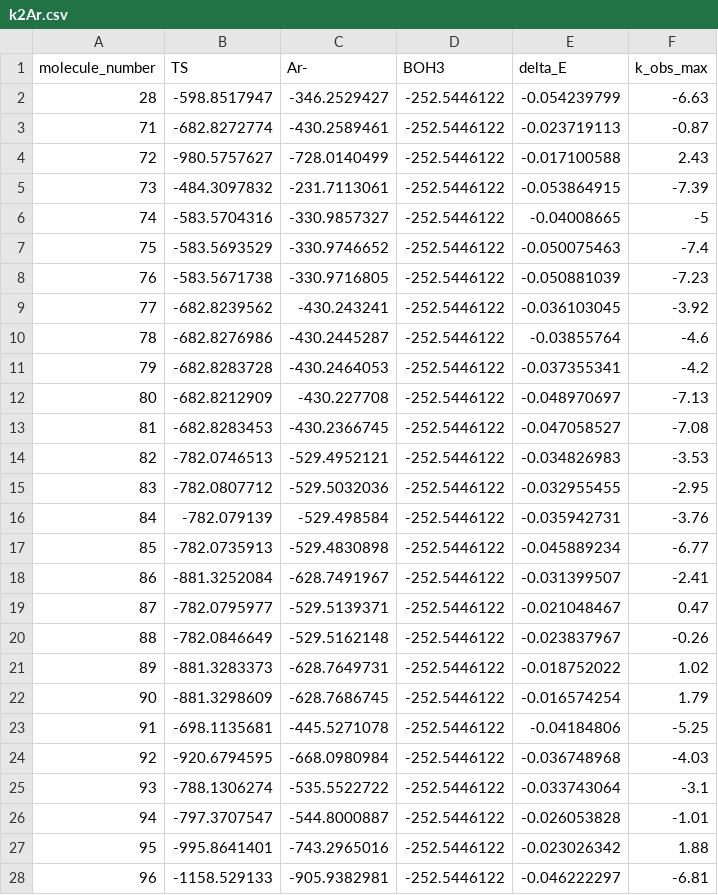
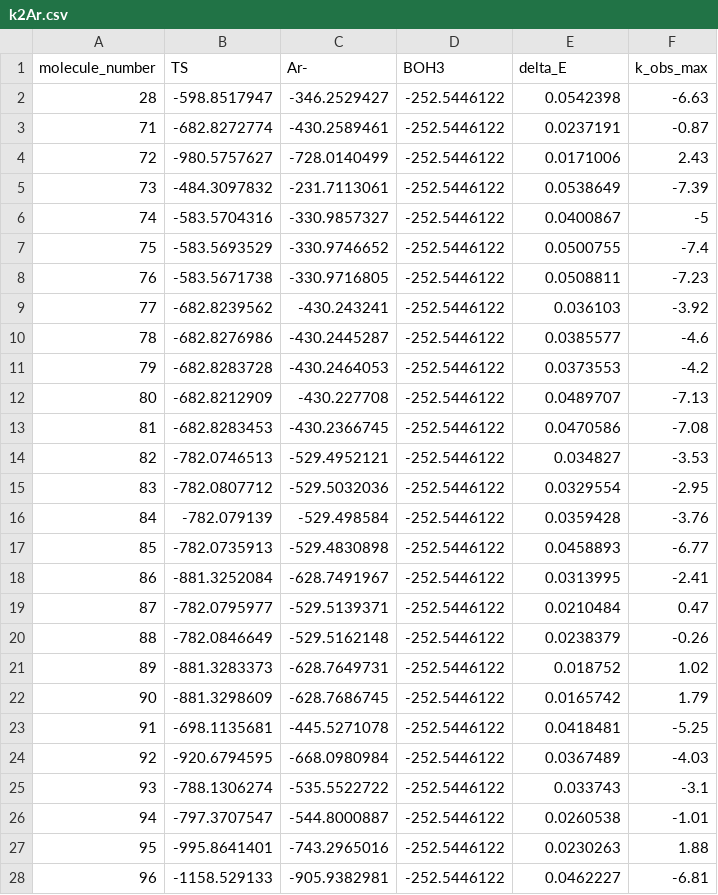
Before and after one commit to sustainable-processes/protodeboronation-prediction, a CSV file: data/Cox-molecules/k2Ar.csv, drawn as a sheet; only a part is shown; the diff covers the shown part only.

```diff
--- a/data/Cox-molecules/k2Ar.csv
+++ b/data/Cox-molecules/k2Ar.csv
@@ -1,28 +1,28 @@
 molecule_number,TS,Ar-,BOH3,delta_E,k_obs_max
-28,-598.8517947,-346.2529427,-252.5446122,-0.054239799,-6.63
-71,-682.8272774,-430.2589461,-252.5446122,-0.023719113,-0.87
-72,-980.5757627,-728.0140499,-252.5446122,-0.017100588,2.43
-73,-484.3097832,-231.7113061,-252.5446122,-0.053864915,-7.39
-74,-583.5704316,-330.9857327,-252.5446122,-0.04008665,-5
-75,-583.5693529,-330.9746652,-252.5446122,-0.050075463,-7.4
-76,-583.5671738,-330.9716805,-252.5446122,-0.050881039,-7.23
-77,-682.8239562,-430.243241,-252.5446122,-0.036103045,-3.92
-78,-682.8276986,-430.2445287,-252.5446122,-0.03855764,-4.6
-79,-682.8283728,-430.2464053,-252.5446122,-0.037355341,-4.2
-80,-682.8212909,-430.227708,-252.5446122,-0.048970697,-7.13
-81,-682.8283453,-430.2366745,-252.5446122,-0.047058527,-7.08
-82,-782.0746513,-529.4952121,-252.5446122,-0.034826983,-3.53
-83,-782.0807712,-529.5032036,-252.5446122,-0.032955455,-2.95
-84,-782.079139,-529.498584,-252.5446122,-0.035942731,-3.76
-85,-782.0735913,-529.4830898,-252.5446122,-0.045889234,-6.77
-86,-881.3252084,-628.7491967,-252.5446122,-0.031399507,-2.41
-87,-782.0795977,-529.5139371,-252.5446122,-0.021048467,0.47
-88,-782.0846649,-529.5162148,-252.5446122,-0.023837967,-0.26
-89,-881.3283373,-628.7649731,-252.5446122,-0.018752022,1.02
-90,-881.3298609,-628.7686745,-252.5446122,-0.016574254,1.79
-91,-698.1135681,-445.5271078,-252.5446122,-0.04184806,-5.25
-92,-920.6794595,-668.0980984,-252.5446122,-0.036748968,-4.03
-93,-788.1306274,-535.5522722,-252.5446122,-0.033743064,-3.1
-94,-797.3707547,-544.8000887,-252.5446122,-0.026053828,-1.01
-95,-995.8641401,-743.2965016,-252.5446122,-0.023026342,1.88
-96,-1158.529133,-905.9382981,-252.5446122,-0.046222297,-6.81
+28,-598.8517947,-346.2529427,-252.5446122,0.0542398,-6.63
+71,-682.8272774,-430.2589461,-252.5446122,0.0237191,-0.87
+72,-980.5757627,-728.0140499,-252.5446122,0.0171006,2.43
+73,-484.3097832,-231.7113061,-252.5446122,0.0538649,-7.39
+74,-583.5704316,-330.9857327,-252.5446122,0.0400867,-5
+75,-583.5693529,-330.9746652,-252.5446122,0.0500755,-7.4
+76,-583.5671738,-330.9716805,-252.5446122,0.0508811,-7.23
+77,-682.8239562,-430.243241,-252.5446122,0.036103,-3.92
+78,-682.8276986,-430.2445287,-252.5446122,0.0385577,-4.6
+79,-682.8283728,-430.2464053,-252.5446122,0.0373553,-4.2
+80,-682.8212909,-430.227708,-252.5446122,0.0489707,-7.13
+81,-682.8283453,-430.2366745,-252.5446122,0.0470586,-7.08
+82,-782.0746513,-529.4952121,-252.5446122,0.034827,-3.53
+83,-782.0807712,-529.5032036,-252.5446122,0.0329554,-2.95
+84,-782.079139,-529.498584,-252.5446122,0.0359428,-3.76
+85,-782.0735913,-529.4830898,-252.5446122,0.0458893,-6.77
+86,-881.3252084,-628.7491967,-252.5446122,0.0313995,-2.41
+87,-782.0795977,-529.5139371,-252.5446122,0.0210484,0.47
+88,-782.0846649,-529.5162148,-252.5446122,0.0238379,-0.26
+89,-881.3283373,-628.7649731,-252.5446122,0.018752,1.02
+90,-881.3298609,-628.7686745,-252.5446122,0.0165742,1.79
+91,-698.1135681,-445.5271078,-252.5446122,0.0418481,-5.25
+92,-920.6794595,-668.0980984,-252.5446122,0.0367489,-4.03
+93,-788.1306274,-535.5522722,-252.5446122,0.033743,-3.1
+94,-797.3707547,-544.8000887,-252.5446122,0.0260538,-1.01
+95,-995.8641401,-743.2965016,-252.5446122,0.0230263,1.88
+96,-1158.529133,-905.9382981,-252.5446122,0.0462227,-6.81
```
Also changed, not shown: 3 edited cells elsewhere in this file, data/Cox-molecules/k1.csv, data/Cox-molecules/k2cat.csv, 20 other files.
